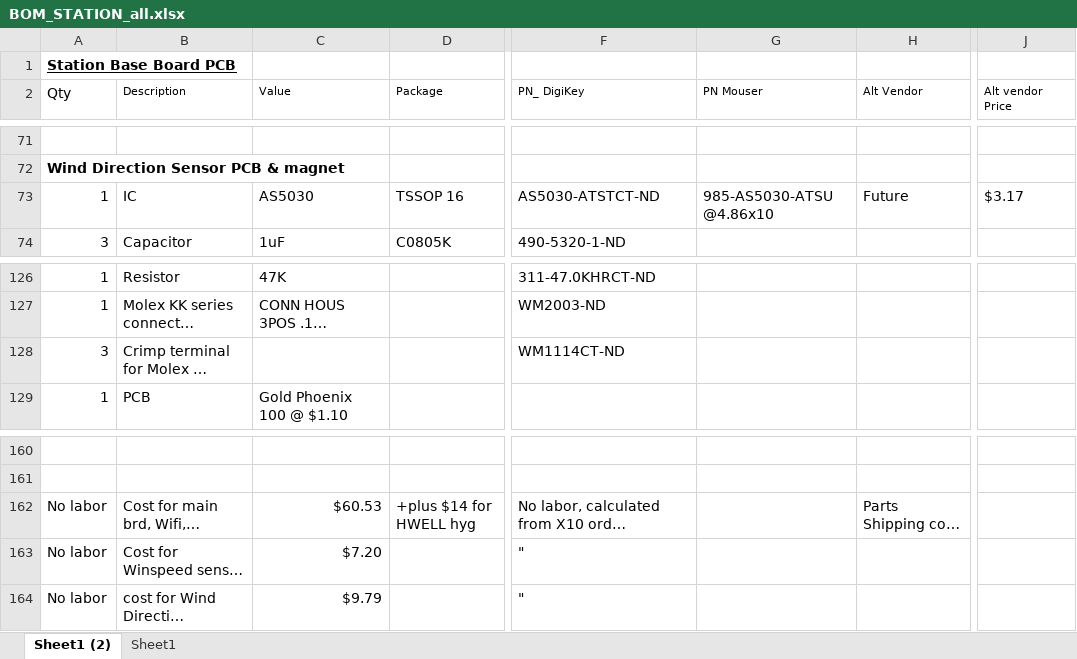
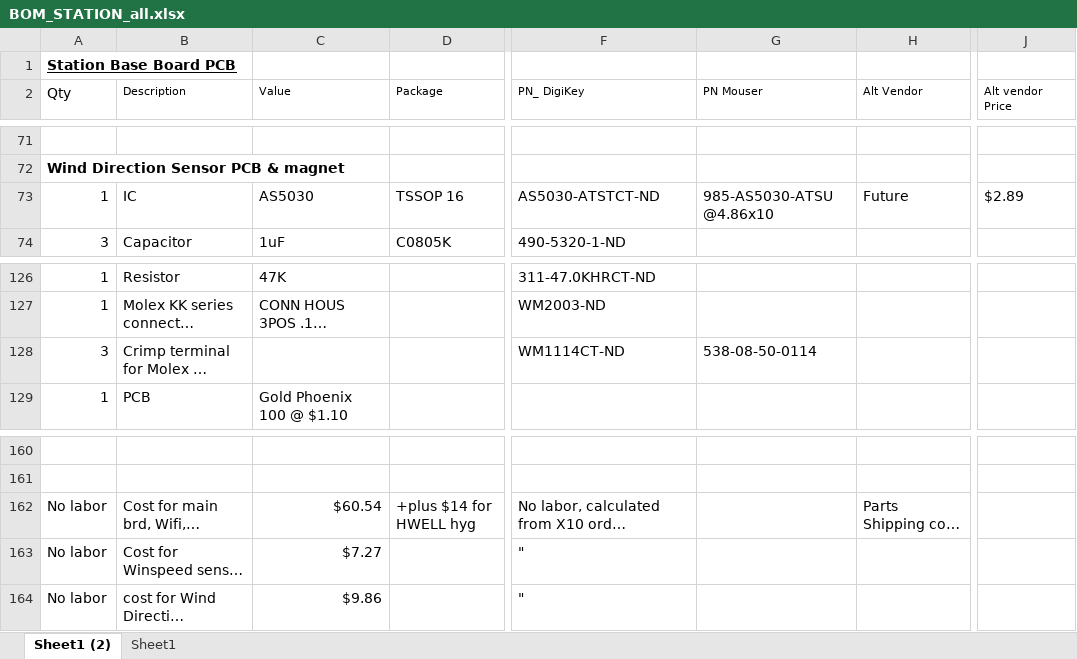
Before and after one commit to garyStofer/Eagle5_PCB, an Excel workbook: Wifi_WX_Station/BOMStuff/BOM_STATION_all.xlsx, sheet Sheet1 (2), drawn as a sheet; only a part is shown, gaps mark what is left out; long unchanged cells end in …; values as stored, in another font and other column widths than the file's, no borders; the diff covers the shown part only; the diff names each change by its address in the sheet, - before the commit and + after, or states it on an @@ line.

```diff
--- a/Wifi_WX_Station/BOMStuff/BOM_STATION_all.xlsx (sheet Sheet1 (2))
+++ b/Wifi_WX_Station/BOMStuff/BOM_STATION_all.xlsx (sheet Sheet1 (2))
-J73 (Alt vendor Price): $3.17
+J73 (Alt vendor Price): $2.89
-G128 (PN Mouser): (empty)
+G128 (PN Mouser): 538-08-50-0114
-C162 (Value): $60.53
+C162 (Value): $60.54
-C163 (Value): $7.20
+C163 (Value): $7.27
-C164 (Value): $9.79
+C164 (Value): $9.86
```
Also changed, not shown: 4 added rows, 4 removed rows and 10 edited cells elsewhere in this sheet.
